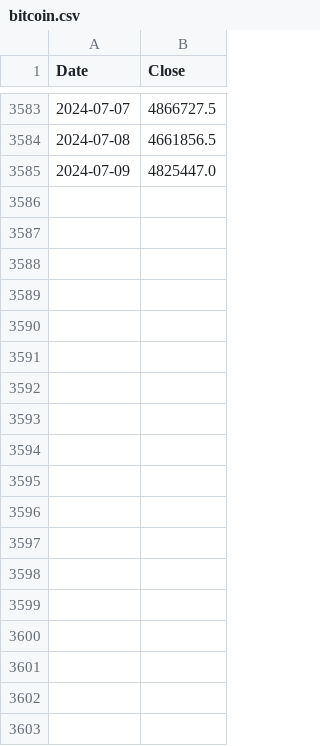
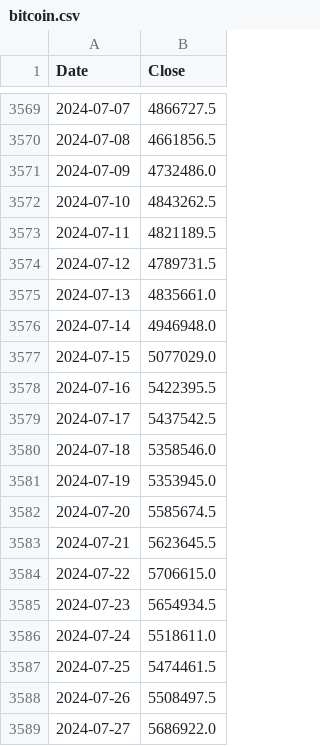
Before and after one commit to yasarsultan/stockAnalysisApp, a CSV file: kiss/data/bitcoin.csv, drawn as a sheet; only a part is shown, gaps mark what is left out; the diff covers the shown part only.

Commit message:
Update data

```diff
--- a/kiss/data/bitcoin.csv
+++ b/kiss/data/bitcoin.csv
@@ -3584,2 +3570,20 @@ Date,Close
 2024-07-08,4661856.5
-2024-07-09,4825447.0
+2024-07-09,4732486.0
+2024-07-10,4843262.5
+2024-07-11,4821189.5
+2024-07-12,4789731.5
+2024-07-13,4835661.0
+2024-07-14,4946948.0
+2024-07-15,5077029.0
+2024-07-16,5422395.5
+2024-07-17,5437542.5
+2024-07-18,5358546.0
+2024-07-19,5353945.0
+2024-07-20,5585674.5
+2024-07-21,5623645.5
+2024-07-22,5706615.0
+2024-07-23,5654934.5
+2024-07-24,5518611.0
+2024-07-25,5474461.5
+2024-07-26,5508497.5
+2024-07-27,5686922.0
```
Also changed, not shown: 66 added rows and 14 removed rows elsewhere in this file, kiss/data/gold.csv, kiss/data/nifty50.csv, 3 other files.
